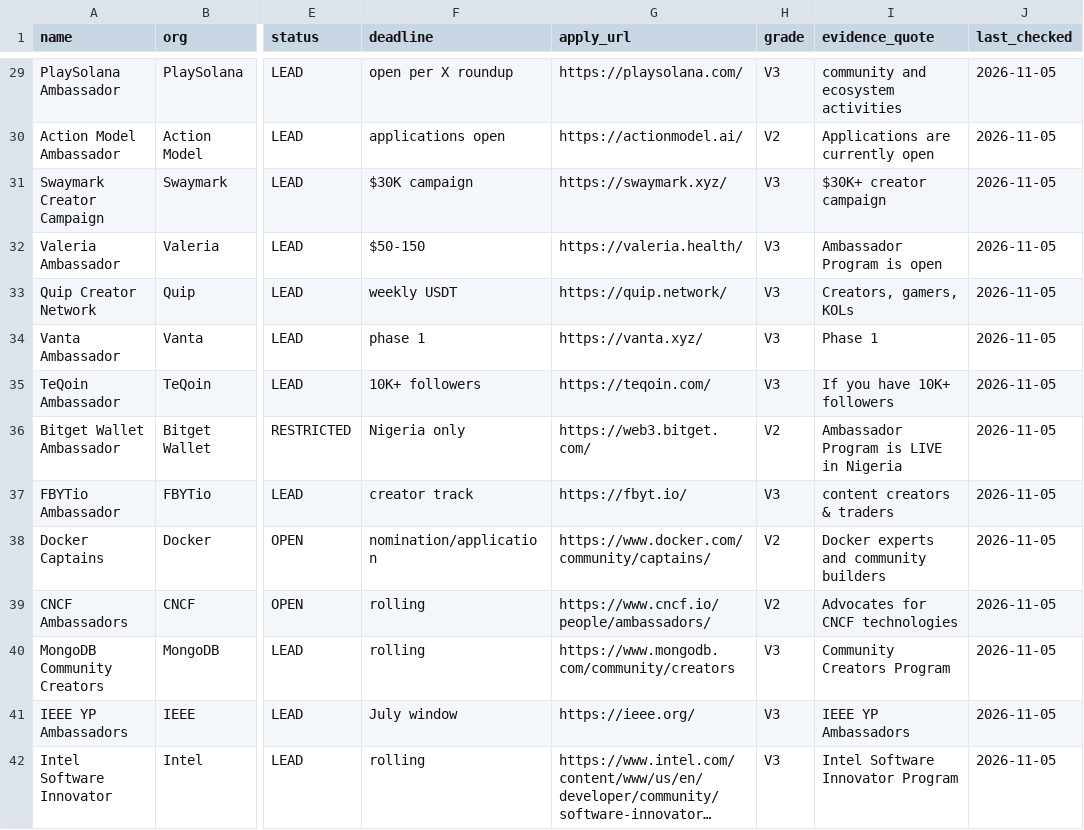
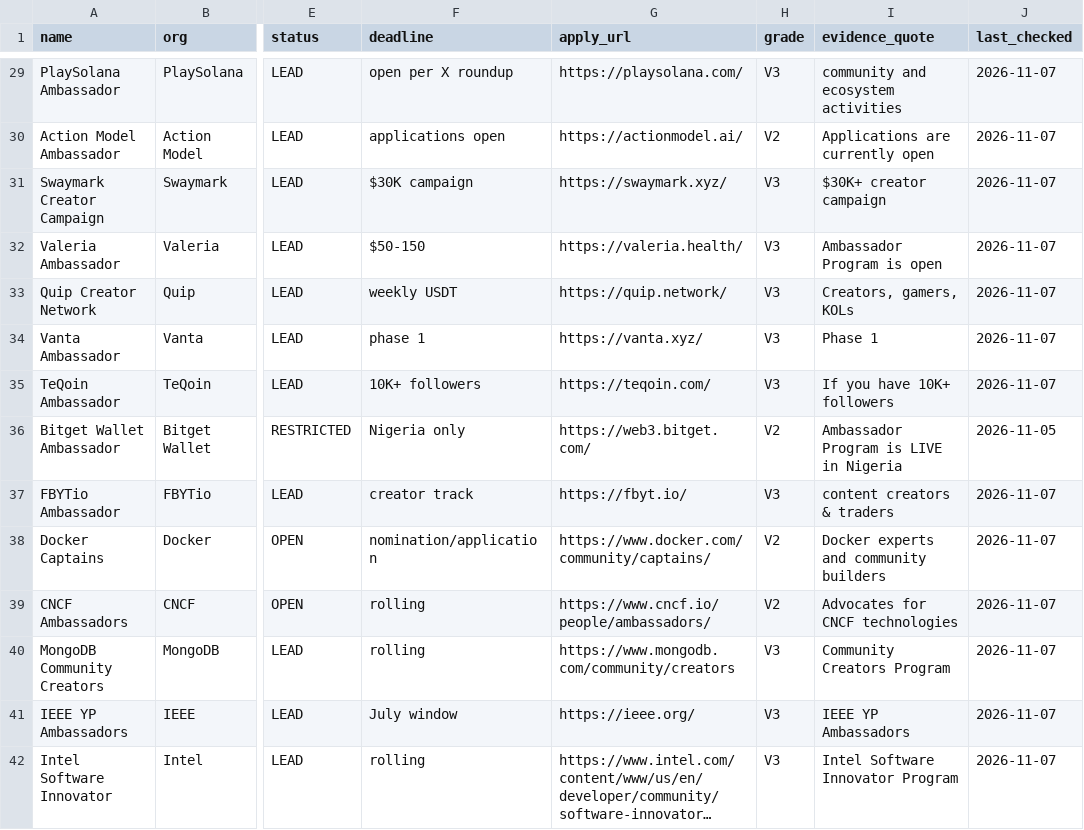
Before and after one commit to harshgounder/campus-ambassador-programs-2026, a CSV file: data/registry.csv, drawn as a sheet; only a part is shown, gaps mark what is left out; long unchanged cells end in …; the diff covers the shown part only; the diff names each change by its address in the sheet, - before the commit and + after, or states it on an @@ line.

```diff
--- a/data/registry.csv
+++ b/data/registry.csv
-J29:J35 (last_checked): 2026-11-05
+J29:J35 (last_checked): 2026-11-07
-J37:J42 (last_checked): 2026-11-05
+J37:J42 (last_checked): 2026-11-07
```
Also changed, not shown: 173 edited cells elsewhere in this file, data/tracker.csv, 8 other files.
